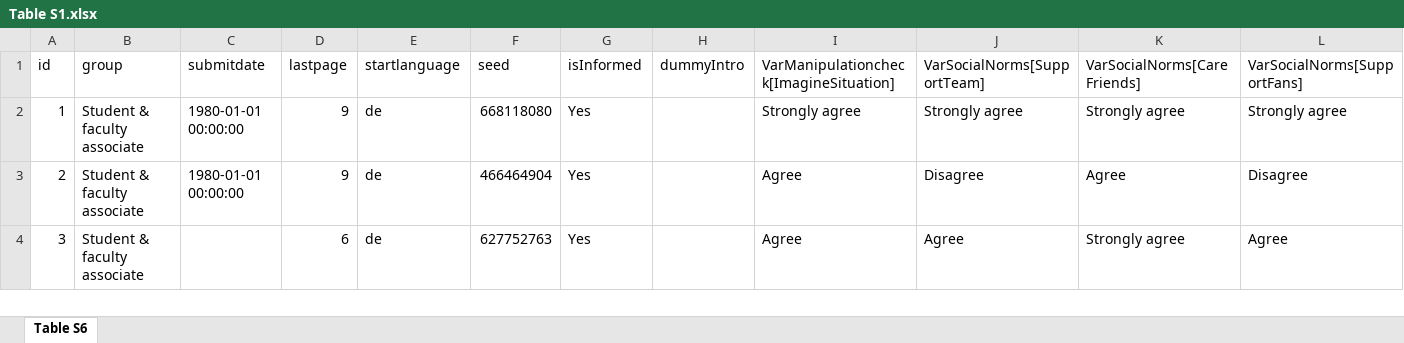
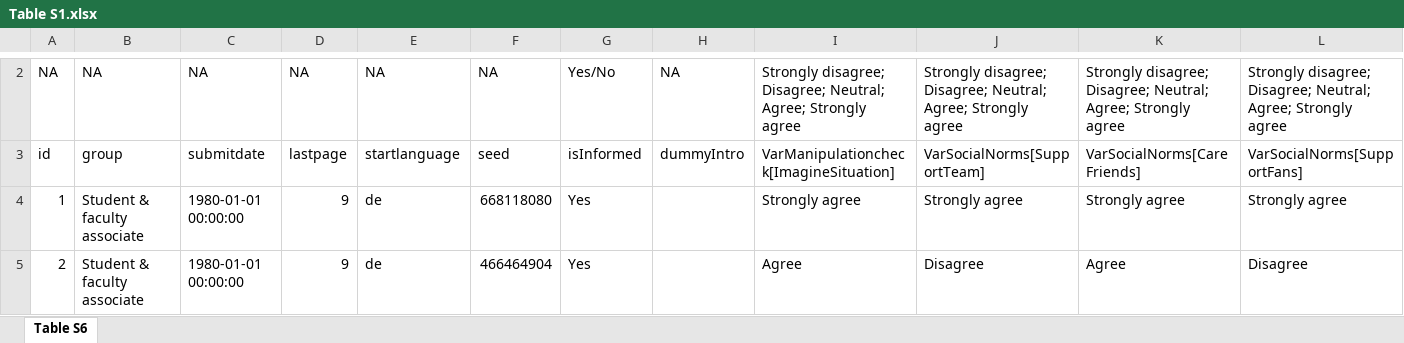
Before and after one commit to pedestrian-dynamics-HM/survey-route-choice, an Excel workbook: data/Table S1.xlsx, sheet Table S6, drawn as a sheet; only a part is shown, gaps mark what is left out; the shorter side is filled out with more unchanged rows; values as stored, in another font and other column widths than the file's, no borders; rows hold the shown columns only; the diff covers the shown part only; the diff names each change by its address in the sheet, - before the commit and + after, or states it on an @@ line.

Commit message:
update Table 1

```diff
--- a/data/Table S1.xlsx (sheet Table S6)
+++ b/data/Table S1.xlsx (sheet Table S6)
+row 2: NA | NA | NA | NA | NA | NA | Yes/No | NA | Strongly disagree; Disagree; Neutral; Agree; Strongly agree | Strongly disagree; Disagree; Neutral; Agree; Strongly agree | Strongly disagree; Disagree; Neutral; Agree; Strongly agree | Strongly disagree; Disagree; Neutral; Agree; Strongly agree
```
Also changed, not shown: 1 added row elsewhere in this sheet, 2 other files.
